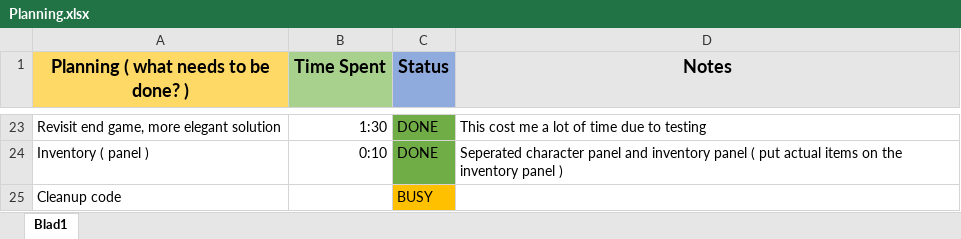
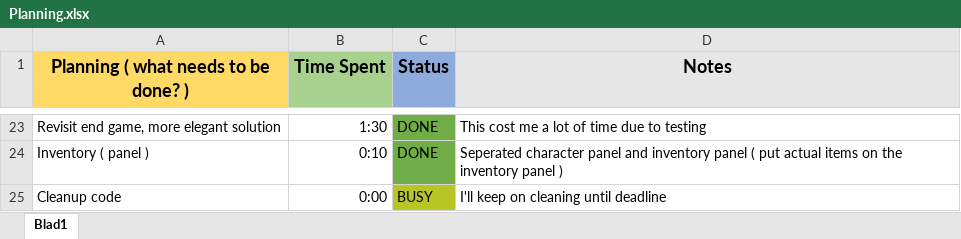
Before and after one commit to jeroencoessens/SecretOfMana, an Excel workbook: Planning.xlsx, sheet Blad1, drawn as a sheet; only a part is shown, gaps mark what is left out; values as stored, in another font and other column widths than the file's, no borders; the diff names each change by its address in the sheet, - before the commit and + after, or states it on an @@ line.

```diff
--- a/Planning.xlsx (sheet Blad1)
+++ b/Planning.xlsx (sheet Blad1)
-B25 (Time Spent): (empty)
+B25 (Time Spent): 0:00
-C25 fill: #FFC000
+C25 fill: #B7C624
-D25 (Notes): (empty)
+D25 (Notes): I'll keep on cleaning until deadline
```
Also changed, not shown: 41 other files.
